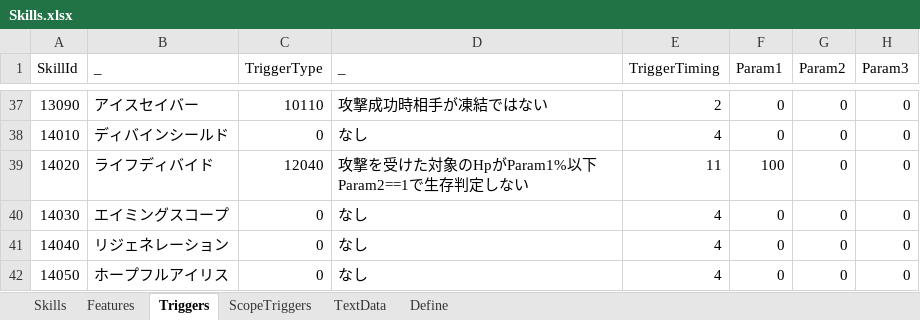
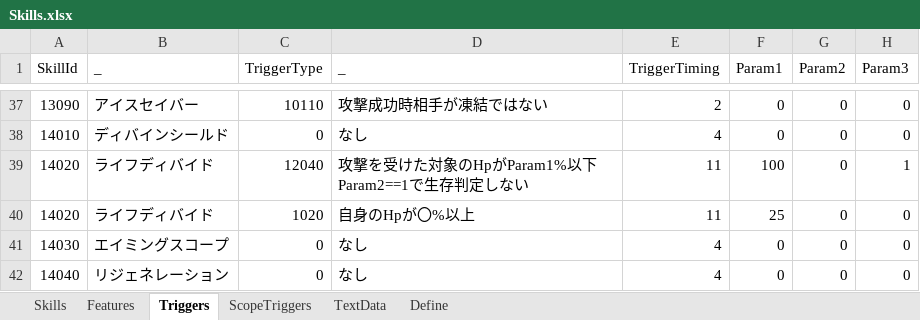
Before and after one commit to seedsclaft/unity, an Excel workbook: Assets/Data/Skills.xlsx, sheet Triggers, drawn as a sheet; only a part is shown, gaps mark what is left out; the shorter side is filled out with more unchanged rows; values as stored, in another font and other column widths than the file's, no borders; the diff names each change by its address in the sheet, - before the commit and + after, or states it on an @@ line.

```diff
--- a/Assets/Data/Skills.xlsx (sheet Triggers)
+++ b/Assets/Data/Skills.xlsx (sheet Triggers)
-H39 (Param3): 0
+H39 (Param3): 1
+row 40: 14020 | ライフディバイド | 1020 | 自身のHpが〇%以上 | 11 | 25 | 0 | 0
```
Also changed, not shown: sheet Skills, 20 other files.
